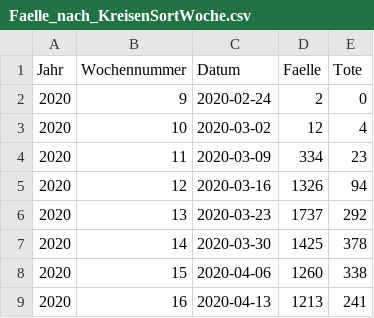
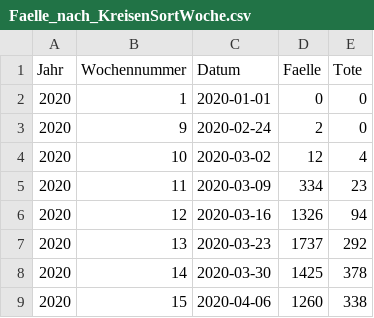
Before and after one commit to lolasch/gogreen, a CSV file: daten/Faelle_nach_KreisenSortWoche.csv, drawn as a sheet; only a part is shown; the shorter side is filled out with more unchanged rows; the diff names each change by its address in the sheet, - before the commit and + after, or states it on an @@ line.

```diff
--- a/daten/Faelle_nach_KreisenSortWoche.csv
+++ b/daten/Faelle_nach_KreisenSortWoche.csv
+row 2: 2020 | 1 | 2020-01-01 | 0 | 0
```
Also changed, not shown: daten/Faelle_nach_KreisenSort.csv, 4 other files.
